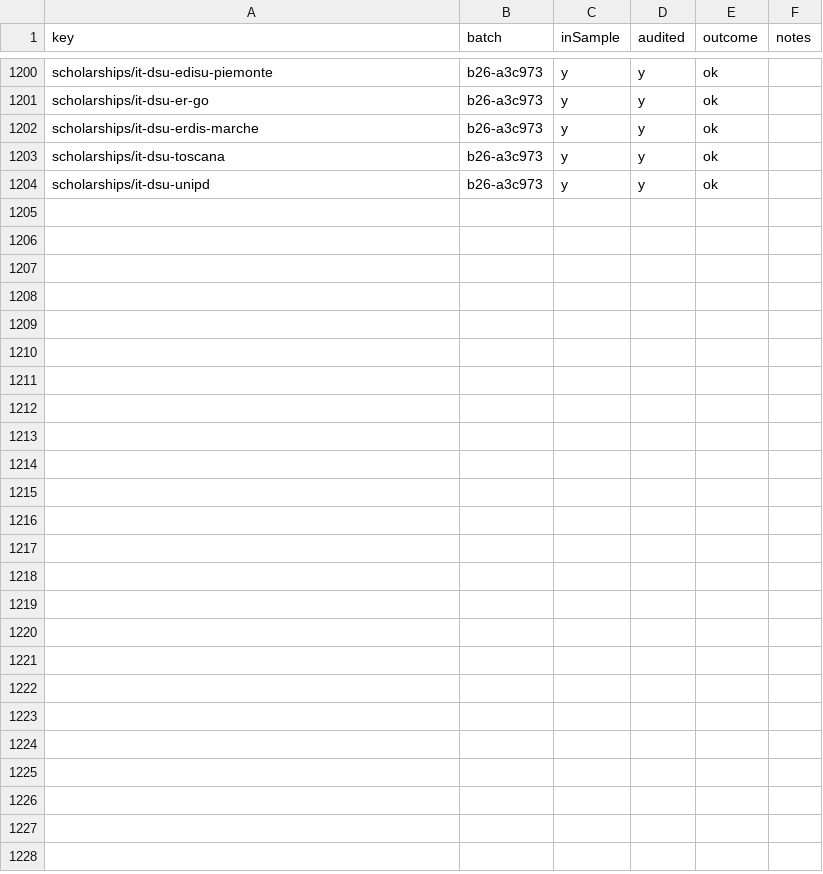
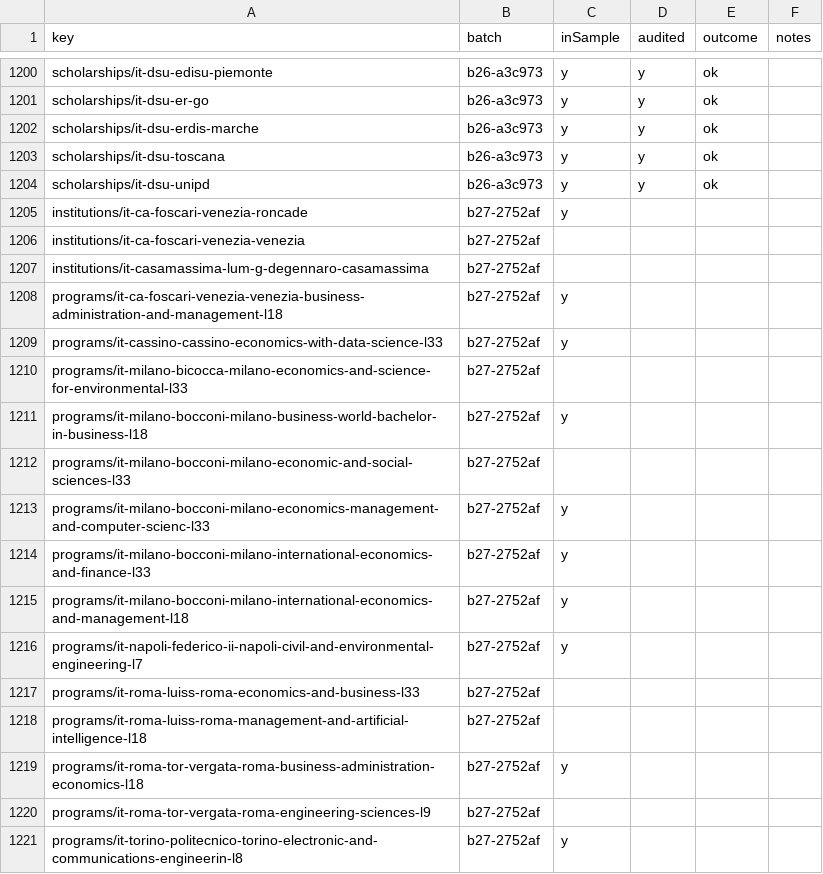
Before and after one commit to negexx/jisr, a CSV file: data-staging/AUDIT.csv, drawn as a sheet; only a part is shown, gaps mark what is left out.

```diff
--- a/data-staging/AUDIT.csv
+++ b/data-staging/AUDIT.csv
@@ -1204 +1204,18 @@ scholarships/it-dsu-toscana,b26-a3c973,y,y,ok,
 scholarships/it-dsu-unipd,b26-a3c973,y,y,ok,
+institutions/it-ca-foscari-venezia-roncade,b27-2752af,y,,,
+institutions/it-ca-foscari-venezia-venezia,b27-2752af,,,,
+institutions/it-casamassima-lum-g-degennaro-casamassima,b27-2752af,,,,
+programs/it-ca-foscari-venezia-venezia-business-administration-and-management-l18,b27-2752af,y,,,
+programs/it-cassino-cassino-economics-with-data-science-l33,b27-2752af,y,,,
+programs/it-milano-bicocca-milano-economics-and-science-for-environmental-l33,b27-2752af,,,,
+programs/it-milano-bocconi-milano-business-world-bachelor-in-business-l18,b27-2752af,y,,,
+programs/it-milano-bocconi-milano-economic-and-social-sciences-l33,b27-2752af,,,,
+programs/it-milano-bocconi-milano-economics-management-and-computer-scienc-l33,b27-2752af,y,,,
+programs/it-milano-bocconi-milano-international-economics-and-finance-l33,b27-2752af,y,,,
+programs/it-milano-bocconi-milano-international-economics-and-management-l18,b27-2752af,y,,,
+programs/it-napoli-federico-ii-napoli-civil-and-environmental-engineering-l7,b27-2752af,y,,,
+programs/it-roma-luiss-roma-economics-and-business-l33,b27-2752af,,,,
+programs/it-roma-luiss-roma-management-and-artificial-intelligence-l18,b27-2752af,,,,
+programs/it-roma-tor-vergata-roma-business-administration-economics-l18,b27-2752af,y,,,
+programs/it-roma-tor-vergata-roma-engineering-sciences-l9,b27-2752af,,,,
+programs/it-torino-politecnico-torino-electronic-and-communications-engineerin-l8,b27-2752af,y,,,
```
Also changed, not shown: 39 other files.
